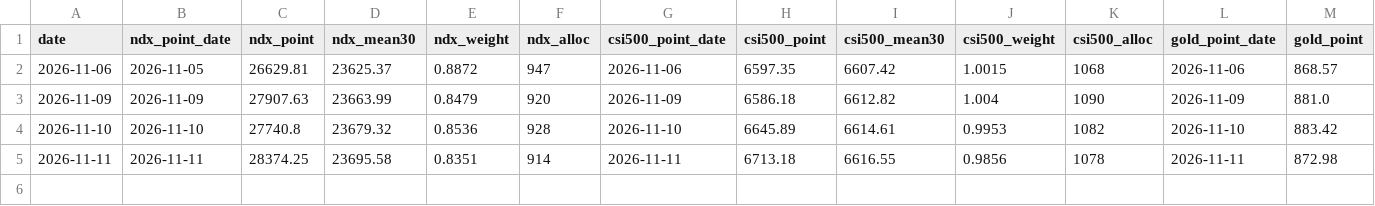
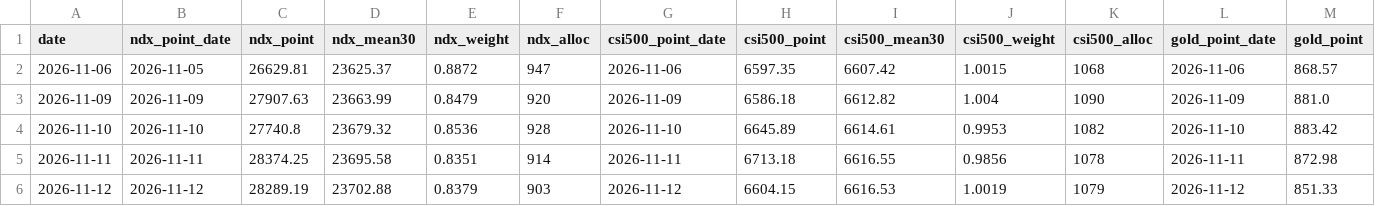
Before and after one commit to CPA101/dingtou-20nian, a CSV file: data/history.csv, drawn as a sheet; only a part is shown; rows hold the shown columns only; the diff names each change by its address in the sheet, - before the commit and + after, or states it on an @@ line.

```diff
--- a/data/history.csv
+++ b/data/history.csv
+row 6: 2026-11-12 | 2026-11-12 | 28289.19 | 23702.88 | 0.8379 | 903 | 2026-11-12 | 6604.15 | 6616.53 | 1.0019 | 1079 | 2026-11-12 | 851.33
```
Also changed, not shown: 1 other file.
